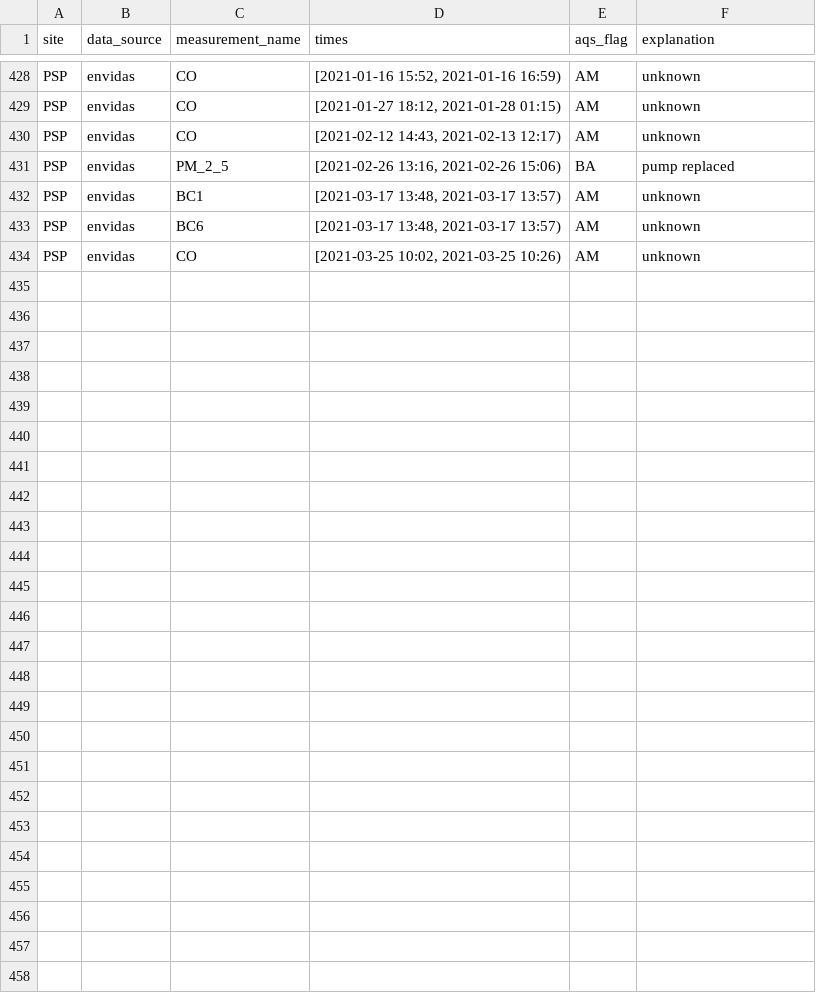
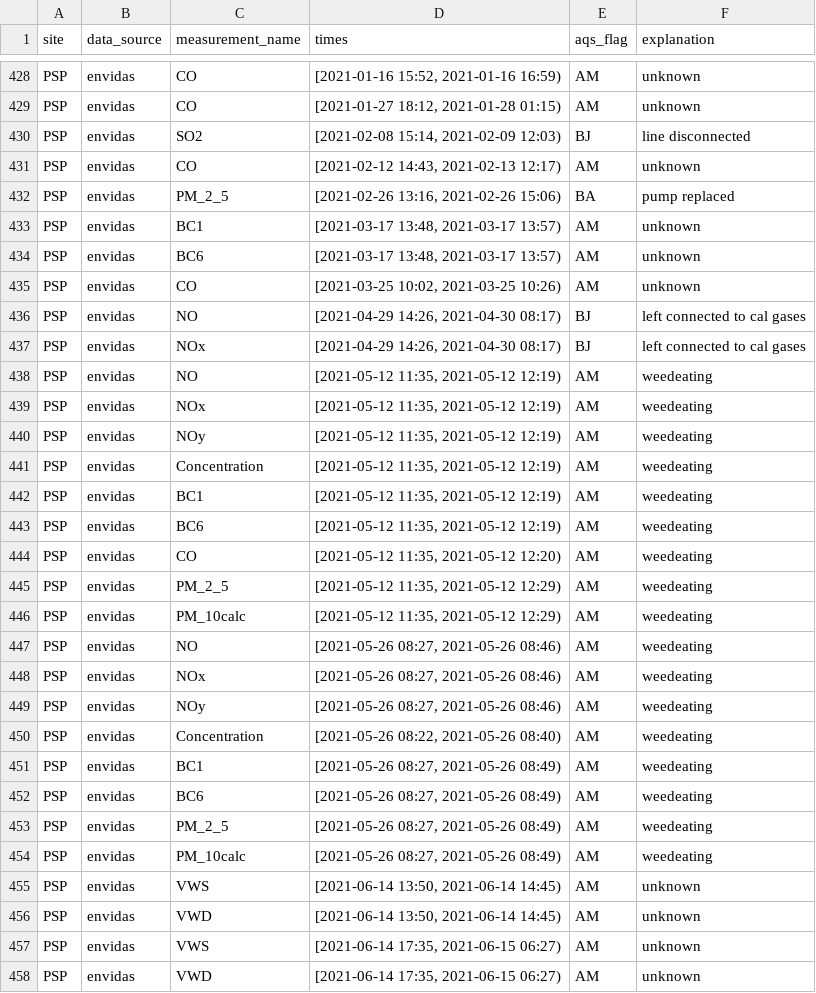
Before and after one commit to ASRCsoft/atmoschem.process, a CSV file: analysis/config/manual_flags.csv, drawn as a sheet; only a part is shown, gaps mark what is left out.

Commit message:
Add some 2021 1st and 2nd quarter PSP flags

```diff
--- a/analysis/config/manual_flags.csv
+++ b/analysis/config/manual_flags.csv
@@ -429,2 +429,3 @@ PSP,envidas,CO,"[2021-01-16 15:52, 2021-01-16 16:59)",AM,unknown
 PSP,envidas,CO,"[2021-01-27 18:12, 2021-01-28 01:15)",AM,unknown
+PSP,envidas,SO2,"[2021-02-08 15:14, 2021-02-09 12:03)",BJ,line disconnected
 PSP,envidas,CO,"[2021-02-12 14:43, 2021-02-13 12:17)",AM,unknown
@@ -434 +435,24 @@ PSP,envidas,BC6,"[2021-03-17 13:48, 2021-03-17 13:57)",AM,unknown
 PSP,envidas,CO,"[2021-03-25 10:02, 2021-03-25 10:26)",AM,unknown
+PSP,envidas,NO,"[2021-04-29 14:26, 2021-04-30 08:17)",BJ,left connected to cal gases
+PSP,envidas,NOx,"[2021-04-29 14:26, 2021-04-30 08:17)",BJ,left connected to cal gases
+PSP,envidas,NO,"[2021-05-12 11:35, 2021-05-12 12:19)",AM,weedeating
+PSP,envidas,NOx,"[2021-05-12 11:35, 2021-05-12 12:19)",AM,weedeating
+PSP,envidas,NOy,"[2021-05-12 11:35, 2021-05-12 12:19)",AM,weedeating
+PSP,envidas,Concentration,"[2021-05-12 11:35, 2021-05-12 12:19)",AM,weedeating
+PSP,envidas,BC1,"[2021-05-12 11:35, 2021-05-12 12:19)",AM,weedeating
+PSP,envidas,BC6,"[2021-05-12 11:35, 2021-05-12 12:19)",AM,weedeating
+PSP,envidas,CO,"[2021-05-12 11:35, 2021-05-12 12:20)",AM,weedeating
+PSP,envidas,PM_2_5,"[2021-05-12 11:35, 2021-05-12 12:29)",AM,weedeating
+PSP,envidas,PM_10calc,"[2021-05-12 11:35, 2021-05-12 12:29)",AM,weedeating
+PSP,envidas,NO,"[2021-05-26 08:27, 2021-05-26 08:46)",AM,weedeating
+PSP,envidas,NOx,"[2021-05-26 08:27, 2021-05-26 08:46)",AM,weedeating
+PSP,envidas,NOy,"[2021-05-26 08:27, 2021-05-26 08:46)",AM,weedeating
+PSP,envidas,Concentration,"[2021-05-26 08:22, 2021-05-26 08:40)",AM,weedeating
+PSP,envidas,BC1,"[2021-05-26 08:27, 2021-05-26 08:49)",AM,weedeating
+PSP,envidas,BC6,"[2021-05-26 08:27, 2021-05-26 08:49)",AM,weedeating
+PSP,envidas,PM_2_5,"[2021-05-26 08:27, 2021-05-26 08:49)",AM,weedeating
+PSP,envidas,PM_10calc,"[2021-05-26 08:27, 2021-05-26 08:49)",AM,weedeating
+PSP,envidas,VWS,"[2021-06-14 13:50, 2021-06-14 14:45)",AM,unknown
+PSP,envidas,VWD,"[2021-06-14 13:50, 2021-06-14 14:45)",AM,unknown
+PSP,envidas,VWS,"[2021-06-14 17:35, 2021-06-15 06:27)",AM,unknown
+PSP,envidas,VWD,"[2021-06-14 17:35, 2021-06-15 06:27)",AM,unknown
```
Also changed, not shown: 1 other file.
